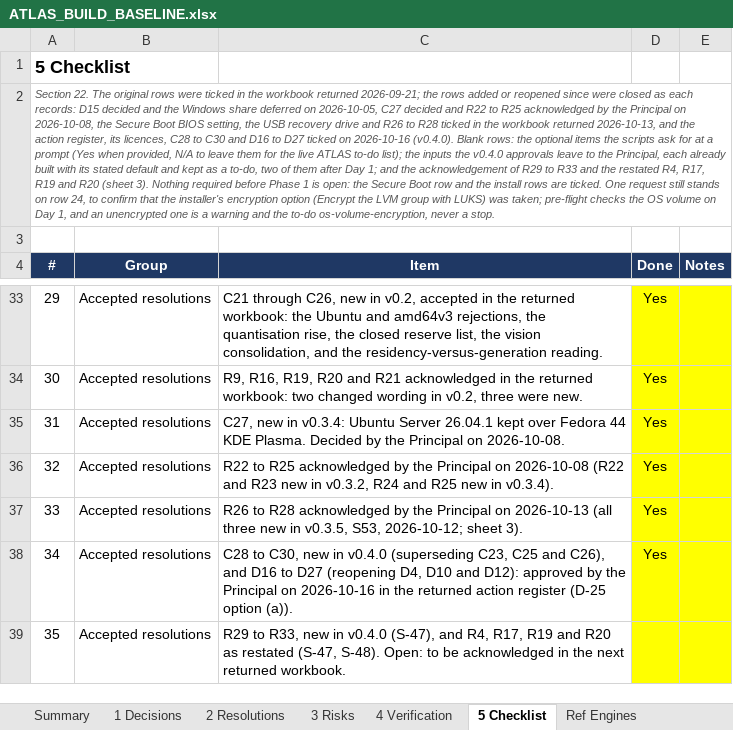
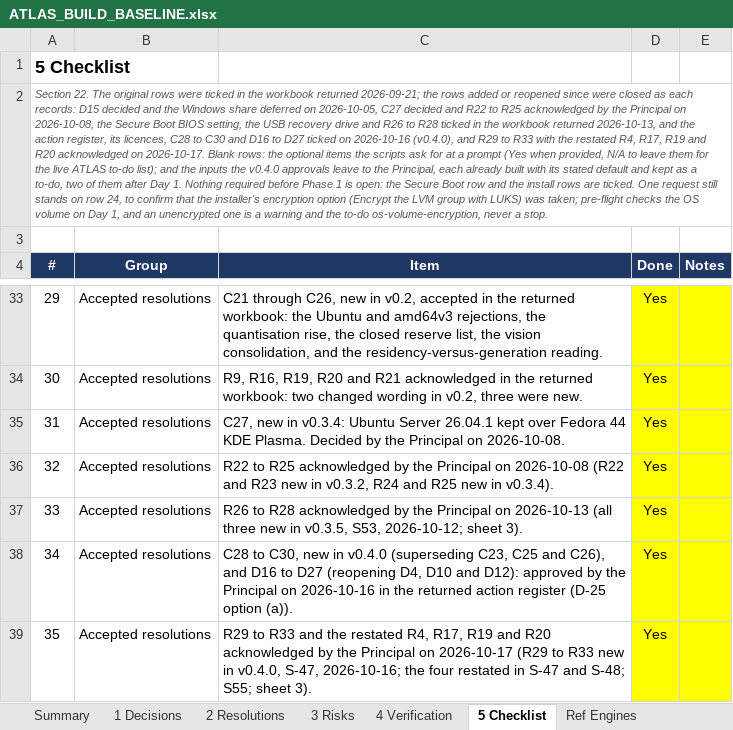
Before and after one commit to Sovereign-Node-Atlas/AI-Agent, an Excel workbook: docs/ATLAS_BUILD_BASELINE.xlsx, sheet 5 Checklist, drawn as a sheet; only a part is shown, gaps mark what is left out; values as stored, in another font and other column widths than the file's, no borders; conditional formats not drawn; the diff names each change by its address in the sheet, - before the commit and + after, or states it on an @@ line.

```diff
--- a/docs/ATLAS_BUILD_BASELINE.xlsx (sheet 5 Checklist)
+++ b/docs/ATLAS_BUILD_BASELINE.xlsx (sheet 5 Checklist)
-A2 (#): …on 2026-10-16 (v0.4.0). Blank rows: the optional items the scripts ask for at a prompt (Yes when provided, N/A to leave them for the live ATLAS to-do list); the inputs the v0.4.0 approvals leave to the Principal, each already built with its stated default and kept as a to-do, two of them after Day 1; and the acknowledgement of R29 to R33 and the restated R4, R17, R19 and R20 (sheet 3). Nothing required…
+A2 (#): …on 2026-10-16 (v0.4.0), and R29 to R33 with the restated R4, R17, R19 and R20 acknowledged on 2026-10-17. Blank rows: the optional items the scripts ask for at a prompt (Yes when provided, N/A to leave them for the live ATLAS to-do list); and the inputs the v0.4.0 approvals leave to the Principal, each already built with its stated default and kept as a to-do, two of them after Day 1. Nothing required…
-C39 (Item): R29 to R33, new in v0.4.0 (S-47), and R4, R17, R19 and R20 as restated (S-47, S-48). Open: to be acknowledged in the next returned workbook.
+C39 (Item): R29 to R33 and the restated R4, R17, R19 and R20 acknowledged by the Principal on 2026-10-17 (R29 to R33 new in v0.4.0, S-47, 2026-10-16; the four restated in S-47 and S-48; S55; sheet 3).
-D39 (Done): (empty)
+D39 (Done): Yes
```
Also changed, not shown: sheet 3 Risks, sheet Ref Day 1, sheet Summary, sheet 4 Verification, sheet Ref Hardware, 22 other files.
